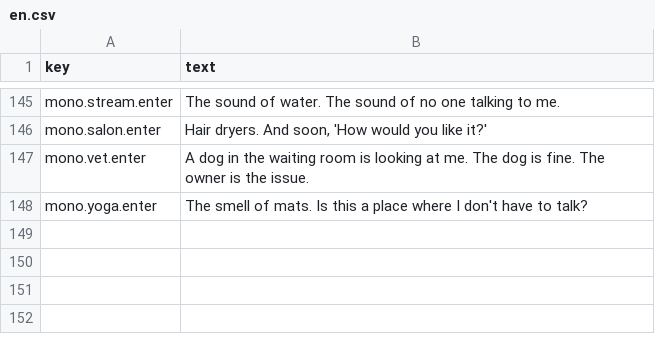
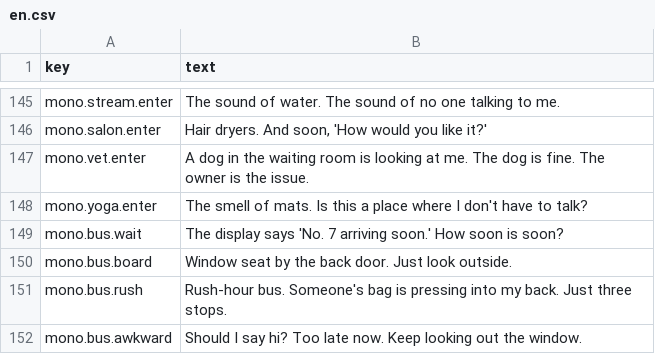
Before and after one commit to MinaryHub/DoNotDisturb, a CSV file: data/monologue/en.csv, drawn as a sheet; only a part is shown, gaps mark what is left out; the diff names each change by its address in the sheet, - before the commit and + after, or states it on an @@ line.

```diff
--- a/data/monologue/en.csv
+++ b/data/monologue/en.csv
+row 149: mono.bus.wait | The display says 'No. 7 arriving soon.' How soon is soon?
+row 150: mono.bus.board | Window seat by the back door. Just look outside.
+row 151: mono.bus.rush | Rush-hour bus. Someone's bag is pressing into my back. Just three stops.
+row 152: mono.bus.awkward | Should I say hi? Too late now. Keep looking out the window.
```
Also changed, not shown: data/monologue/ko.csv, 16 other files.
